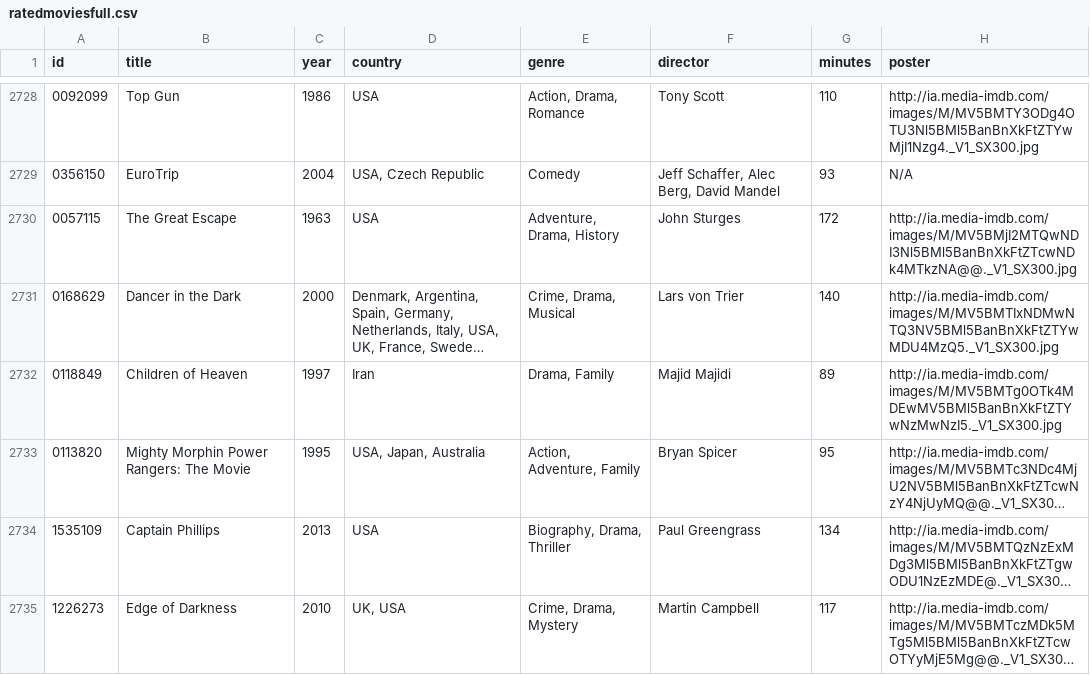
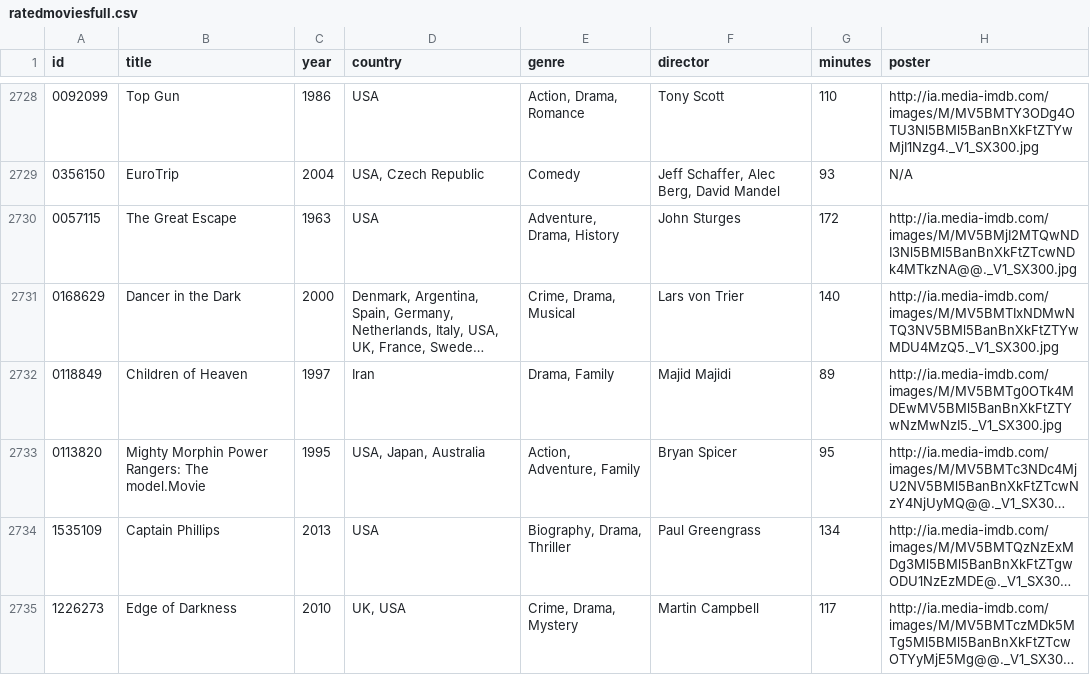
Before and after one commit to HimashiNethinikaRodrigo/StepOneStarterProgram, a CSV file: data/ratedmoviesfull.csv, drawn as a sheet; only a part is shown, gaps mark what is left out; long unchanged cells end in …; the diff covers the shown part only; the diff names each change by its address in the sheet, - before the commit and + after, or states it on an @@ line.

```diff
--- a/data/ratedmoviesfull.csv
+++ b/data/ratedmoviesfull.csv
-B2733 (title): Mighty Morphin Power Rangers: The Movie
+B2733 (title): Mighty Morphin Power Rangers: The model.Movie
```
Also changed, not shown: 14 edited cells elsewhere in this file.
